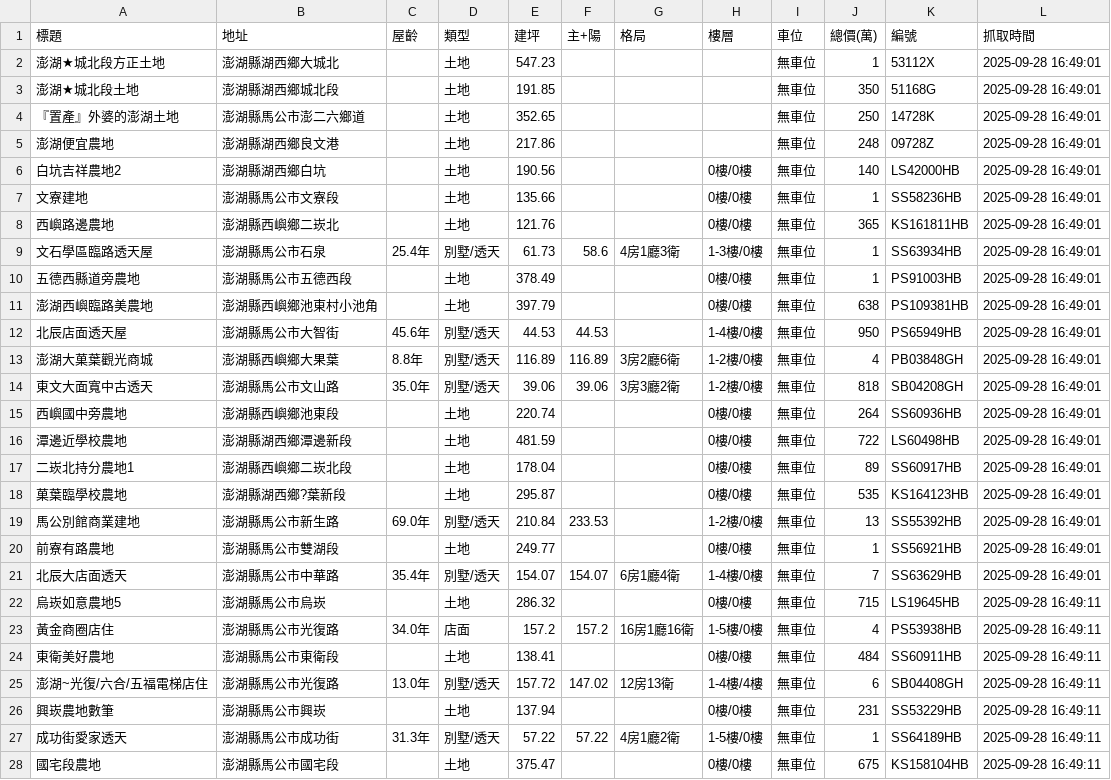
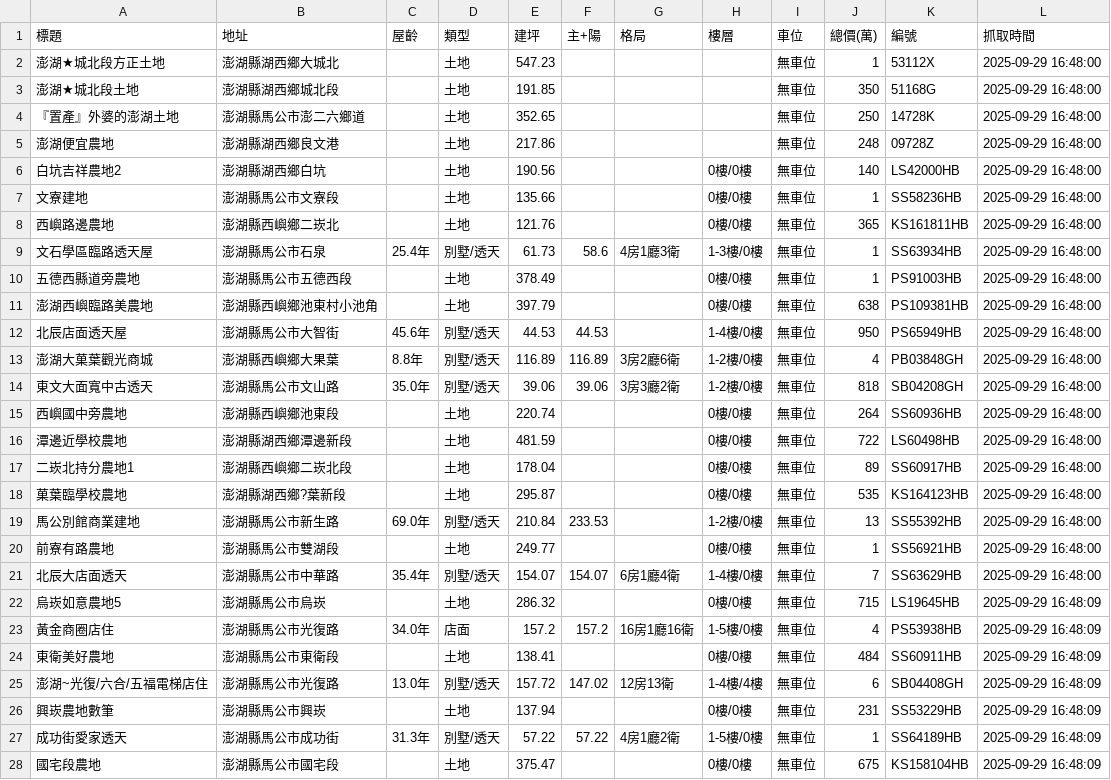
Before and after one commit to wzwleo/Real-estate-data-analysis, a CSV file: Data/Penghu-county_buy_properties.csv, drawn as a sheet; only a part is shown; the diff covers the shown part only.

```diff
--- a/Data/Penghu-county_buy_properties.csv
+++ b/Data/Penghu-county_buy_properties.csv
@@ -1,28 +1,28 @@
 標題,地址,屋齡,類型,建坪,主+陽,格局,樓層,車位,總價(萬),編號,抓取時間
-澎湖★城北段方正土地,澎湖縣湖西鄉大城北,,土地,547.23,,,,無車位,1,53112X,2025-09-28 16:49:01
-澎湖★城北段土地,澎湖縣湖西鄉城北段,,土地,191.85,,,,無車位,350,51168G,2025-09-28 16:49:01
-『置產』外婆的澎湖土地,澎湖縣馬公市澎二六鄉道,,土地,352.65,,,,無車位,250,14728K,2025-09-28 16:49:01
-澎湖便宜農地,澎湖縣湖西鄉良文港,,土地,217.86,,,,無車位,248,09728Z,2025-09-28 16:49:01
-白坑吉祥農地2,澎湖縣湖西鄉白坑,,土地,190.56,,,0樓/0樓,無車位,140,LS42000HB,2025-09-28 16:49:01
-文寮建地,澎湖縣馬公市文寮段,,土地,135.66,,,0樓/0樓,無車位,1,SS58236HB,2025-09-28 16:49:01
-西嶼路邊農地,澎湖縣西嶼鄉二崁北,,土地,121.76,,,0樓/0樓,無車位,365,KS161811HB,2025-09-28 16:49:01
-文石學區臨路透天屋,澎湖縣馬公市石泉,25.4年,別墅/透天,61.73,58.6,4房1廳3衛,1-3樓/0樓,無車位,1,SS63934HB,2025-09-28 16:49:01
-五德西縣道旁農地,澎湖縣馬公市五德西段,,土地,378.49,,,0樓/0樓,無車位,1,PS91003HB,2025-09-28 16:49:01
-澎湖西嶼臨路美農地,澎湖縣西嶼鄉池東村小池角,,土地,397.79,,,0樓/0樓,無車位,638,PS109381HB,2025-09-28 16:49:01
-北辰店面透天屋,澎湖縣馬公市大智街,45.6年,別墅/透天,44.53,44.53,,1-4樓/0樓,無車位,950,PS65949HB,2025-09-28 16:49:01
-澎湖大菓葉觀光商城,澎湖縣西嶼鄉大果葉,8.8年,別墅/透天,116.89,116.89,3房2廳6衛,1-2樓/0樓,無車位,4,PB03848GH,2025-09-28 16:49:01
-東文大面寬中古透天,澎湖縣馬公市文山路,35.0年,別墅/透天,39.06,39.06,3房3廳2衛,1-2樓/0樓,無車位,818,SB04208GH,2025-09-28 16:49:01
-西嶼國中旁農地,澎湖縣西嶼鄉池東段,,土地,220.74,,,0樓/0樓,無車位,264,SS60936HB,2025-09-28 16:49:01
-潭邊近學校農地,澎湖縣湖西鄉潭邊新段,,土地,481.59,,,0樓/0樓,無車位,722,LS60498HB,2025-09-28 16:49:01
-二崁北持分農地1,澎湖縣西嶼鄉二崁北段,,土地,178.04,,,0樓/0樓,無車位,89,SS60917HB,2025-09-28 16:49:01
-菓葉臨學校農地,澎湖縣湖西鄉?葉新段,,土地,295.87,,,0樓/0樓,無車位,535,KS164123HB,2025-09-28 16:49:01
-馬公別館商業建地,澎湖縣馬公市新生路,69.0年,別墅/透天,210.84,233.53,,1-2樓/0樓,無車位,13,SS55392HB,2025-09-28 16:49:01
-前寮有路農地,澎湖縣馬公市雙湖段,,土地,249.77,,,0樓/0樓,無車位,1,SS56921HB,2025-09-28 16:49:01
-北辰大店面透天,澎湖縣馬公市中華路,35.4年,別墅/透天,154.07,154.07,6房1廳4衛,1-4樓/0樓,無車位,7,SS63629HB,2025-09-28 16:49:01
-烏崁如意農地5,澎湖縣馬公市烏崁,,土地,286.32,,,0樓/0樓,無車位,715,LS19645HB,2025-09-28 16:49:11
-黃金商圈店住,澎湖縣馬公市光復路,34.0年,店面,157.2,157.2,16房1廳16衛,1-5樓/0樓,無車位,4,PS53938HB,2025-09-28 16:49:11
-東衛美好農地,澎湖縣馬公市東衛段,,土地,138.41,,,0樓/0樓,無車位,484,SS60911HB,2025-09-28 16:49:11
-澎湖~光復/六合/五福電梯店住,澎湖縣馬公市光復路,13.0年,別墅/透天,157.72,147.02,12房13衛,1-4樓/4樓,無車位,6,SB04408GH,2025-09-28 16:49:11
-興崁農地數筆,澎湖縣馬公市興崁,,土地,137.94,,,0樓/0樓,無車位,231,SS53229HB,2025-09-28 16:49:11
-成功街愛家透天,澎湖縣馬公市成功街,31.3年,別墅/透天,57.22,57.22,4房1廳2衛,1-5樓/0樓,無車位,1,SS64189HB,2025-09-28 16:49:11
-國宅段農地,澎湖縣馬公市國宅段,,土地,375.47,,,0樓/0樓,無車位,675,KS158104HB,2025-09-28 16:49:11
+澎湖★城北段方正土地,澎湖縣湖西鄉大城北,,土地,547.23,,,,無車位,1,53112X,2025-09-29 16:48:00
+澎湖★城北段土地,澎湖縣湖西鄉城北段,,土地,191.85,,,,無車位,350,51168G,2025-09-29 16:48:00
+『置產』外婆的澎湖土地,澎湖縣馬公市澎二六鄉道,,土地,352.65,,,,無車位,250,14728K,2025-09-29 16:48:00
+澎湖便宜農地,澎湖縣湖西鄉良文港,,土地,217.86,,,,無車位,248,09728Z,2025-09-29 16:48:00
+白坑吉祥農地2,澎湖縣湖西鄉白坑,,土地,190.56,,,0樓/0樓,無車位,140,LS42000HB,2025-09-29 16:48:00
+文寮建地,澎湖縣馬公市文寮段,,土地,135.66,,,0樓/0樓,無車位,1,SS58236HB,2025-09-29 16:48:00
+西嶼路邊農地,澎湖縣西嶼鄉二崁北,,土地,121.76,,,0樓/0樓,無車位,365,KS161811HB,2025-09-29 16:48:00
+文石學區臨路透天屋,澎湖縣馬公市石泉,25.4年,別墅/透天,61.73,58.6,4房1廳3衛,1-3樓/0樓,無車位,1,SS63934HB,2025-09-29 16:48:00
+五德西縣道旁農地,澎湖縣馬公市五德西段,,土地,378.49,,,0樓/0樓,無車位,1,PS91003HB,2025-09-29 16:48:00
+澎湖西嶼臨路美農地,澎湖縣西嶼鄉池東村小池角,,土地,397.79,,,0樓/0樓,無車位,638,PS109381HB,2025-09-29 16:48:00
+北辰店面透天屋,澎湖縣馬公市大智街,45.6年,別墅/透天,44.53,44.53,,1-4樓/0樓,無車位,950,PS65949HB,2025-09-29 16:48:00
+澎湖大菓葉觀光商城,澎湖縣西嶼鄉大果葉,8.8年,別墅/透天,116.89,116.89,3房2廳6衛,1-2樓/0樓,無車位,4,PB03848GH,2025-09-29 16:48:00
+東文大面寬中古透天,澎湖縣馬公市文山路,35.0年,別墅/透天,39.06,39.06,3房3廳2衛,1-2樓/0樓,無車位,818,SB04208GH,2025-09-29 16:48:00
+西嶼國中旁農地,澎湖縣西嶼鄉池東段,,土地,220.74,,,0樓/0樓,無車位,264,SS60936HB,2025-09-29 16:48:00
+潭邊近學校農地,澎湖縣湖西鄉潭邊新段,,土地,481.59,,,0樓/0樓,無車位,722,LS60498HB,2025-09-29 16:48:00
+二崁北持分農地1,澎湖縣西嶼鄉二崁北段,,土地,178.04,,,0樓/0樓,無車位,89,SS60917HB,2025-09-29 16:48:00
+菓葉臨學校農地,澎湖縣湖西鄉?葉新段,,土地,295.87,,,0樓/0樓,無車位,535,KS164123HB,2025-09-29 16:48:00
+馬公別館商業建地,澎湖縣馬公市新生路,69.0年,別墅/透天,210.84,233.53,,1-2樓/0樓,無車位,13,SS55392HB,2025-09-29 16:48:00
+前寮有路農地,澎湖縣馬公市雙湖段,,土地,249.77,,,0樓/0樓,無車位,1,SS56921HB,2025-09-29 16:48:00
+北辰大店面透天,澎湖縣馬公市中華路,35.4年,別墅/透天,154.07,154.07,6房1廳4衛,1-4樓/0樓,無車位,7,SS63629HB,2025-09-29 16:48:00
+烏崁如意農地5,澎湖縣馬公市烏崁,,土地,286.32,,,0樓/0樓,無車位,715,LS19645HB,2025-09-29 16:48:09
+黃金商圈店住,澎湖縣馬公市光復路,34.0年,店面,157.2,157.2,16房1廳16衛,1-5樓/0樓,無車位,4,PS53938HB,2025-09-29 16:48:09
+東衛美好農地,澎湖縣馬公市東衛段,,土地,138.41,,,0樓/0樓,無車位,484,SS60911HB,2025-09-29 16:48:09
+澎湖~光復/六合/五福電梯店住,澎湖縣馬公市光復路,13.0年,別墅/透天,157.72,147.02,12房13衛,1-4樓/4樓,無車位,6,SB04408GH,2025-09-29 16:48:09
+興崁農地數筆,澎湖縣馬公市興崁,,土地,137.94,,,0樓/0樓,無車位,231,SS53229HB,2025-09-29 16:48:09
+成功街愛家透天,澎湖縣馬公市成功街,31.3年,別墅/透天,57.22,57.22,4房1廳2衛,1-5樓/0樓,無車位,1,SS64189HB,2025-09-29 16:48:09
+國宅段農地,澎湖縣馬公市國宅段,,土地,375.47,,,0樓/0樓,無車位,675,KS158104HB,2025-09-29 16:48:09
```
Also changed, not shown: 170 edited cells elsewhere in this file.
